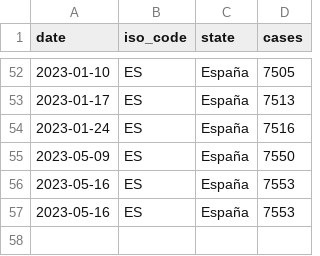
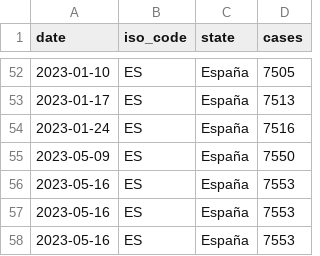
Before and after one commit to svavassori/monkeypox-spain, a CSV file: data/spain.csv, drawn as a sheet; only a part is shown, gaps mark what is left out.

```diff
--- a/data/spain.csv
+++ b/data/spain.csv
@@ -57 +57,2 @@ date,iso_code,state,cases
 2023-05-16,ES,España,7553
+2023-05-16,ES,España,7553
```
Also changed, not shown: data/regions.csv, 2 other files.
